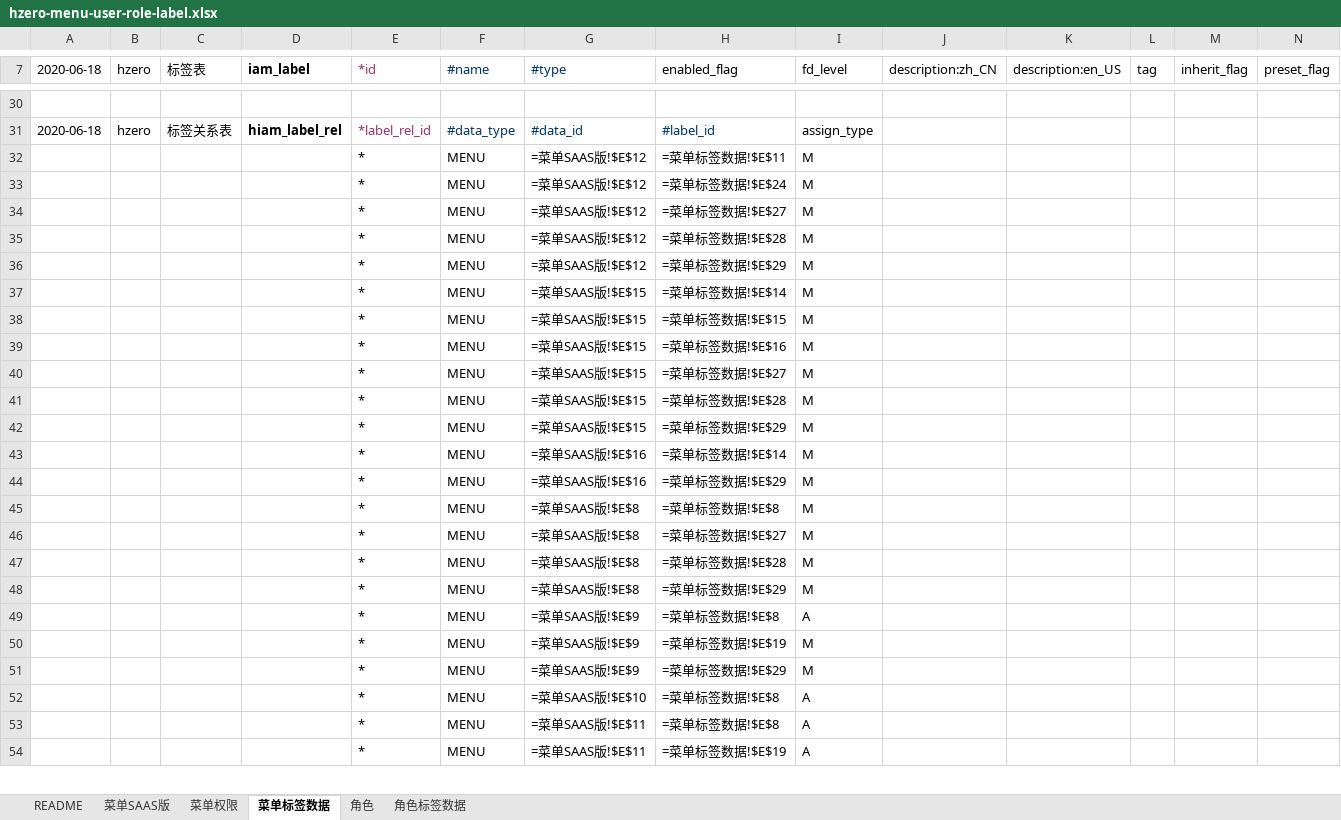
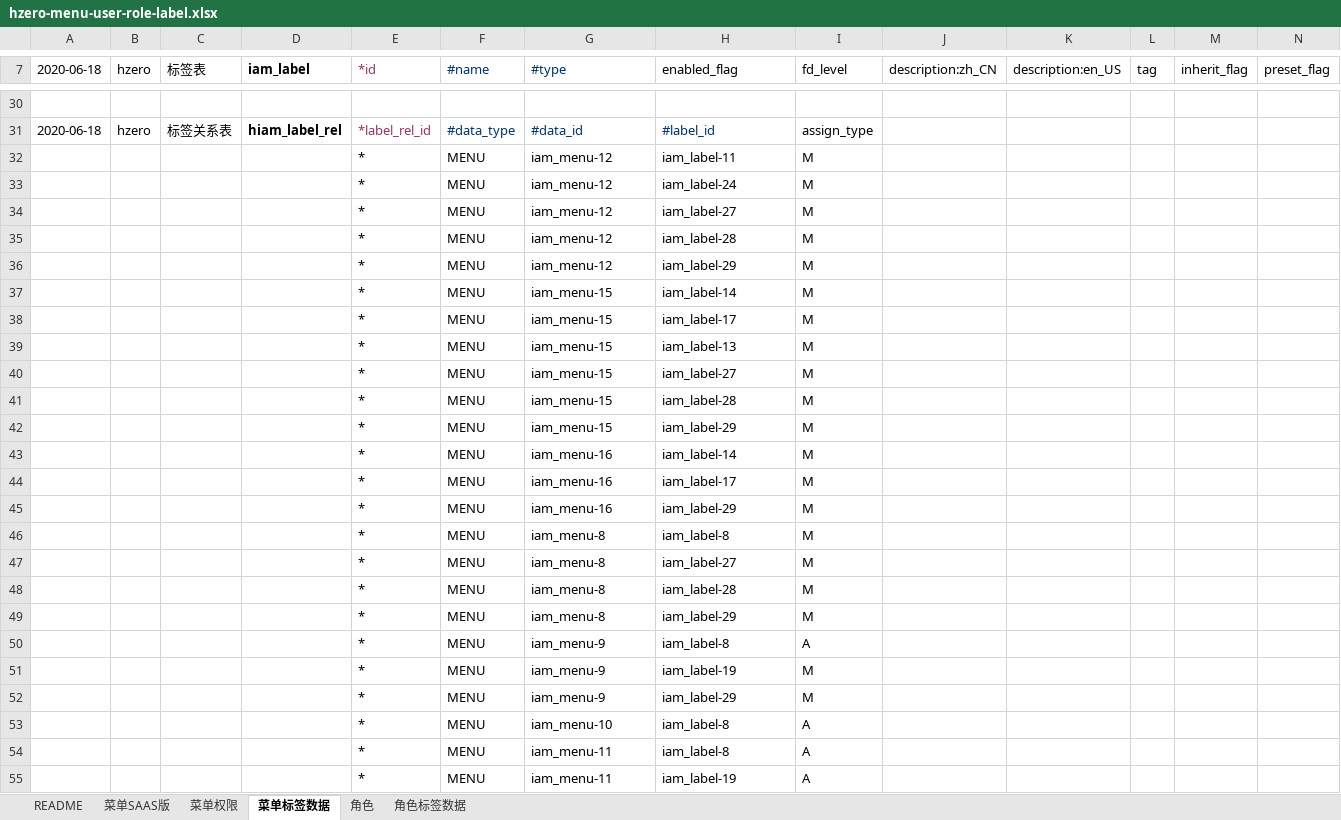
Before and after one commit to open-hand/code-repo-service, an Excel workbook: src/main/resources/scriptbackup/db/init-data/hrds_code_repo/hzero_platform/hzero-menu-user-role-label.xlsx, sheet 菜单标签数据, drawn as a sheet; only a part is shown, gaps mark what is left out; values as stored, in another font and other column widths than the file's, no borders; formulas without a stored value are shown as written; addresses are those after the commit; rows hold the shown columns only; the diff covers the shown part only; the diff names each change by its address in the sheet, - before the commit and + after, or states it on an @@ line.

```diff
--- a/src/main/resources/scriptbackup/db/init-data/hrds_code_repo/hzero_platform/hzero-menu-user-role-label.xlsx (sheet 菜单标签数据)
+++ b/src/main/resources/scriptbackup/db/init-data/hrds_code_repo/hzero_platform/hzero-menu-user-role-label.xlsx (sheet 菜单标签数据)
-G32:G36 (#type): =菜单SAAS版!$E$12
+G32:G36 (#type): iam_menu-12
-H32 (enabled_flag): =菜单标签数据!$E$11
+H32 (enabled_flag): iam_label-11
-H33 (enabled_flag): =菜单标签数据!$E$24
+H33 (enabled_flag): iam_label-24
-H34 (enabled_flag): =菜单标签数据!$E$27
+H34 (enabled_flag): iam_label-27
-H35 (enabled_flag): =菜单标签数据!$E$28
+H35 (enabled_flag): iam_label-28
-H36 (enabled_flag): =菜单标签数据!$E$29
+H36 (enabled_flag): iam_label-29
-G37:G42 (#type): =菜单SAAS版!$E$15
+G37:G42 (#type): iam_menu-15
-H37 (enabled_flag): =菜单标签数据!$E$14
+H37 (enabled_flag): iam_label-14
-H38 (enabled_flag): =菜单标签数据!$E$15
+H38 (enabled_flag): iam_label-17
-H39 (enabled_flag): =菜单标签数据!$E$16
+H39 (enabled_flag): iam_label-13
-H40 (enabled_flag): =菜单标签数据!$E$27
+H40 (enabled_flag): iam_label-27
-H41 (enabled_flag): =菜单标签数据!$E$28
+H41 (enabled_flag): iam_label-28
-H42 (enabled_flag): =菜单标签数据!$E$29
+H42 (enabled_flag): iam_label-29
-G43 (#type): =菜单SAAS版!$E$16
+G43 (#type): iam_menu-16
-H43 (enabled_flag): =菜单标签数据!$E$14
+H43 (enabled_flag): iam_label-14
+row 44:  |  |  |  | * | MENU | iam_menu-16 | iam_label-17 | M
-G45 (#type): =菜单SAAS版!$E$16
+G45 (#type): iam_menu-16
-H45 (enabled_flag): =菜单标签数据!$E$29
+H45 (enabled_flag): iam_label-29
-G46:G49 (#type): =菜单SAAS版!$E$8
+G46:G49 (#type): iam_menu-8
-H46 (enabled_flag): =菜单标签数据!$E$8
+H46 (enabled_flag): iam_label-8
-H47 (enabled_flag): =菜单标签数据!$E$27
+H47 (enabled_flag): iam_label-27
-H48 (enabled_flag): =菜单标签数据!$E$28
+H48 (enabled_flag): iam_label-28
-H49 (enabled_flag): =菜单标签数据!$E$29
+H49 (enabled_flag): iam_label-29
-G50:G52 (#type): =菜单SAAS版!$E$9
+G50:G52 (#type): iam_menu-9
-H50 (enabled_flag): =菜单标签数据!$E$8
+H50 (enabled_flag): iam_label-8
-H51 (enabled_flag): =菜单标签数据!$E$19
+H51 (enabled_flag): iam_label-19
-H52 (enabled_flag): =菜单标签数据!$E$29
+H52 (enabled_flag): iam_label-29
-G53 (#type): =菜单SAAS版!$E$10
+G53 (#type): iam_menu-10
-H53:H54 (enabled_flag): =菜单标签数据!$E$8
+H53:H54 (enabled_flag): iam_label-8
-G54:G55 (#type): =菜单SAAS版!$E$11
+G54:G55 (#type): iam_menu-11
-H55 (enabled_flag): =菜单标签数据!$E$19
+H55 (enabled_flag): iam_label-19
```
Also changed, not shown: 8 edited cells elsewhere in this sheet, sheet 角色, sheet 菜单权限, sheet 菜单SAAS版.
